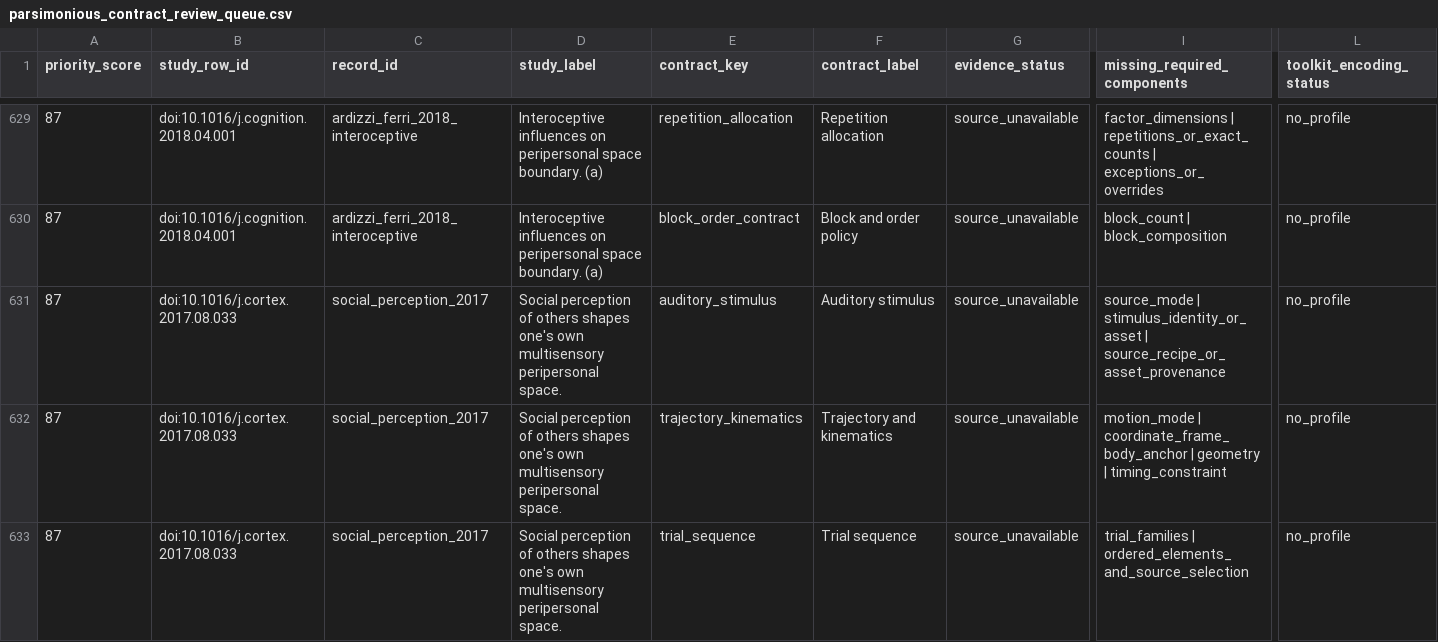
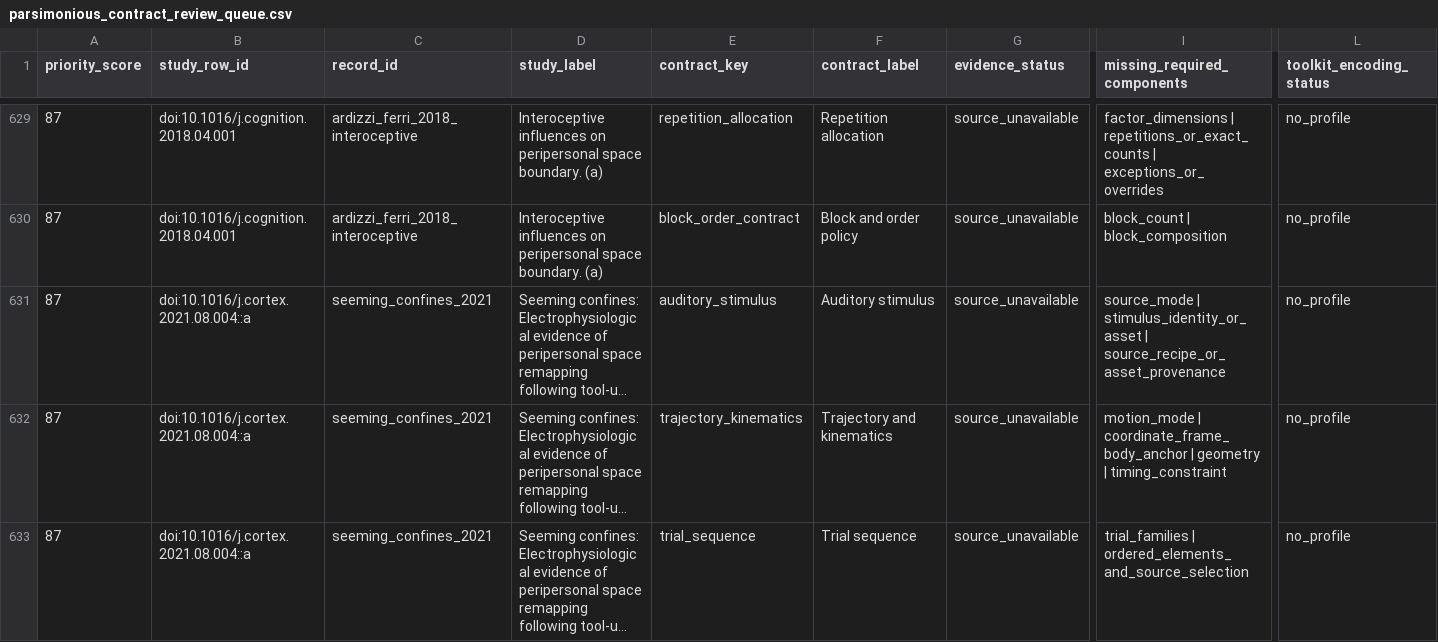
Before and after one commit to GeorgeFejer91/pps-kit, a CSV file: For-AI/research/literature/audiotactile-paper-metadata-audit/publication-parameter-matrix/parsimonious_contract_review_queue.csv, drawn as a sheet; only a part is shown, gaps mark what is left out; the shorter side is filled out with more unchanged rows; long unchanged cells end in …; rows hold the shown columns only; the diff covers the shown part only; the diff names each change by its address in the sheet, - before the commit and + after, or states it on an @@ line.

```diff
--- a/For-AI/research/literature/audiotactile-paper-metadata-audit/publication-parameter-matrix/parsimonious_contract_review_queue.csv
+++ b/For-AI/research/literature/audiotactile-paper-metadata-audit/publication-parameter-matrix/parsimonious_contract_review_queue.csv
-row 631: 87 | doi:10.1016/j.cortex.2017.08.033 | social_perception_2017 | Social perception of others shapes one's own multisensory peripersonal space. | auditory_stimulus | Auditory stimulus | source_unavailable | source_mode | stimulus_identity_or_asset | source_recipe_or_asset_provenance | no_profile
-row 632: 87 | doi:10.1016/j.cortex.2017.08.033 | social_perception_2017 | Social perception of others shapes one's own multisensory peripersonal space. | trajectory_kinematics | Trajectory and kinematics | source_unavailable | motion_mode | coordinate_frame_body_anchor | geometry | timing_constraint | no_profile
-row 633: 87 | doi:10.1016/j.cortex.2017.08.033 | social_perception_2017 | Social perception of others shapes one's own multisensory peripersonal space. | trial_sequence | Trial sequence | source_unavailable | trial_families | ordered_elements_and_source_selection | no_profile
```
Also changed, not shown: 8 removed rows elsewhere in this file, For-AI/research/literature/audiotactile-paper-metadata-audit/publication-parameter-matrix/publication_target_method_validation_gap_matrix.csv, For-AI/research/literature/audiotactile-paper-metadata-audit/publication-parameter-matrix/study_instance_current_input_review_matrix.csv, 41 other files.
